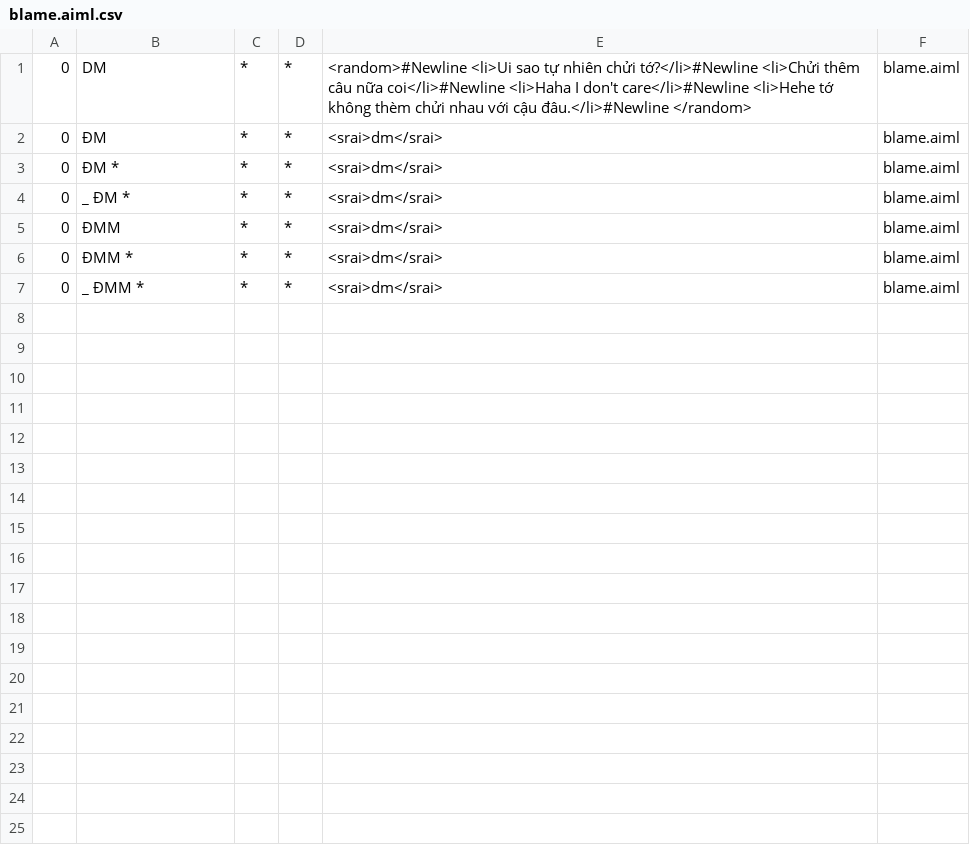
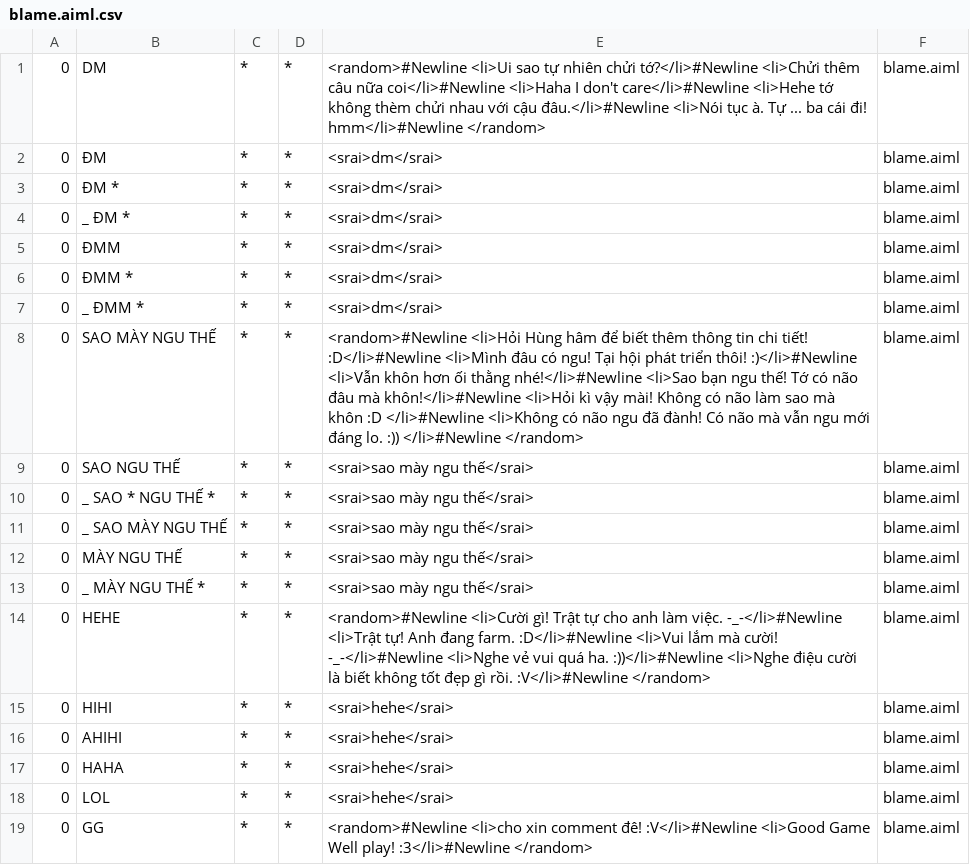
Before and after one commit to truonganhhoang/int3507-2016, a CSV file: NaVi/abchatbot-service/bots/mybot/aimlif/blame.aiml.csv, drawn as a sheet.

```diff
--- a/NaVi/abchatbot-service/bots/mybot/aimlif/blame.aiml.csv
+++ b/NaVi/abchatbot-service/bots/mybot/aimlif/blame.aiml.csv
@@ -1,2 +1,2 @@
-0,DM,*,*,<random>#Newline                <li>Ui sao tự nhiên chửi tớ?</li>#Newline                <li>Chửi thêm câu nữa coi</li>#Newline                <li>Haha I don't care</li>#Newline                <li>Hehe tớ không thèm chửi nhau với cậu đâu.</li>#Newline            </random>,blame.aiml
+0,DM,*,*,<random>#Newline                <li>Ui sao tự nhiên chửi tớ?</li>#Newline                <li>Chửi thêm câu nữa coi</li>#Newline                <li>Haha I don't care</li>#Newline                <li>Hehe tớ không thèm chửi nhau với cậu đâu.</li>#Newline                <li>Nói tục à. Tự ... ba cái đi! hmm</li>#Newline            </random>,blame.aiml
 0,ĐM,*,*,<srai>dm</srai>,blame.aiml
@@ -7 +7,13 @@
 0,_ ĐMM *,*,*,<srai>dm</srai>,blame.aiml
+0,SAO MÀY NGU THẾ,*,*,<random>#Newline                <li>Hỏi Hùng hâm để biết thêm thông tin chi tiết! :D</li>#Newline                <li>Mình đâu có ngu! Tại hội phát triển thôi! :)</li>#Newline                <li>Vẫn khôn hơn ối thằng nhé!</li>#Newline                <li>Sao bạn ngu thế! Tớ có não đâu mà khôn!</li>#Newline                <li>Hỏi kì vậy mài! Không có não làm sao mà khôn :D </li>#Newline                <li>Không có não ngu đã đành! Có não mà vẫn ngu mới đáng lo. :)) </li>#Newline            </random>,blame.aiml
+0,SAO NGU THẾ,*,*,<srai>sao mày ngu thế</srai>,blame.aiml
+0,_ SAO * NGU THẾ *,*,*,<srai>sao mày ngu thế</srai>,blame.aiml
+0,_ SAO MÀY NGU THẾ,*,*,<srai>sao mày ngu thế</srai>,blame.aiml
+0,MÀY NGU THẾ,*,*,<srai>sao mày ngu thế</srai>,blame.aiml
+0,_ MÀY NGU THẾ *,*,*,<srai>sao mày ngu thế</srai>,blame.aiml
+0,HEHE,*,*,<random>#Newline                <li>Cười gì! Trật tự cho anh làm việc. -_-</li>#Newline                <li>Trật tự! Anh đang farm. :D</li>#Newline                <li>Vui lắm mà cười! -_-</li>#Newline                <li>Nghe vẻ vui quá ha. :))</li>#Newline                <li>Nghe điệu cười là biết không tốt đẹp gì rồi. :V</li>#Newline            </random>,blame.aiml
+0,HIHI,*,*,<srai>hehe</srai>,blame.aiml
+0,AHIHI,*,*,<srai>hehe</srai>,blame.aiml
+0,HAHA,*,*,<srai>hehe</srai>,blame.aiml
+0,LOL,*,*,<srai>hehe</srai>,blame.aiml
+0,GG,*,*,<random>#Newline                <li>cho xin comment đê! :V</li>#Newline                <li>Good Game Well play! :3</li>#Newline            </random>,blame.aiml
```
Also changed, not shown: NaVi/abchatbot-service/bots/mybot/aimlif/botProfile.aiml.csv, 8 other files.
